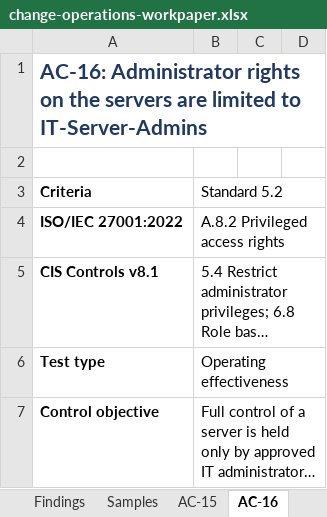
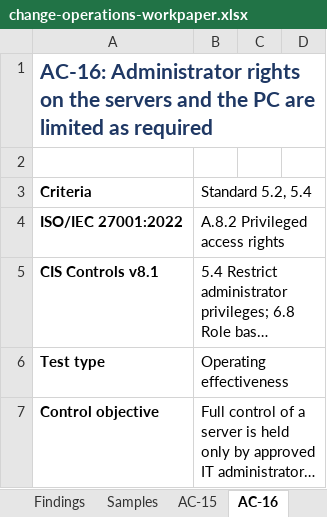
Before and after one commit to Deepak-Varikuppala/itgc-review-lab, an Excel workbook: workpapers/change-operations-workpaper.xlsx, sheet AC-16, drawn as a sheet; only a part is shown; long unchanged cells end in …; values as stored, in another font and other column widths than the file's, no borders; the diff covers the shown part only; the diff names each change by its address in the sheet, - before the commit and + after, or states it on an @@ line.

```diff
--- a/workpapers/change-operations-workpaper.xlsx (sheet AC-16)
+++ b/workpapers/change-operations-workpaper.xlsx (sheet AC-16)
-A1: …the servers are limited to IT-Server-Admins
+A1: …the servers and the PC are limited as required
-B3: Standard 5.2
+B3: Standard 5.2, 5.4
```
Also changed, not shown: 2 edited cells elsewhere in this sheet, sheet Summary, sheet OP-06, sheet AC-15, sheet OP-07, sheet Cover, 3 other files.
